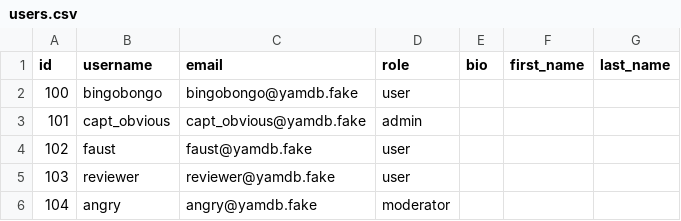
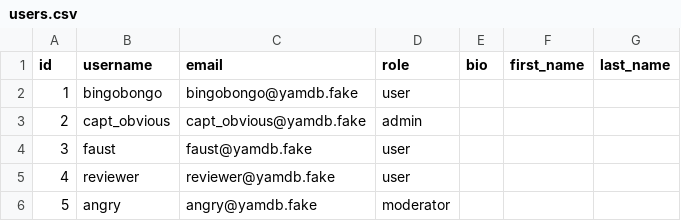
Before and after one commit to Esedess/api_yamdb, a CSV file: api_yamdb/static/data/users.csv, drawn as a sheet.

```diff
--- a/api_yamdb/static/data/users.csv
+++ b/api_yamdb/static/data/users.csv
@@ -1,6 +1,6 @@
 id,username,email,role,bio,first_name,last_name
-100,bingobongo,bingobongo@yamdb.fake,user,,,
-101,capt_obvious,capt_obvious@yamdb.fake,admin,,,
-102,faust,faust@yamdb.fake,user,,,
-103,reviewer,reviewer@yamdb.fake,user,,,
-104,angry,angry@yamdb.fake,moderator,,,
+1,bingobongo,bingobongo@yamdb.fake,user,,,
+2,capt_obvious,capt_obvious@yamdb.fake,admin,,,
+3,faust,faust@yamdb.fake,user,,,
+4,reviewer,reviewer@yamdb.fake,user,,,
+5,angry,angry@yamdb.fake,moderator,,,
```
Also changed, not shown: api_yamdb/static/data/comments.csv, api_yamdb/static/data/review.csv, 30 other files.
